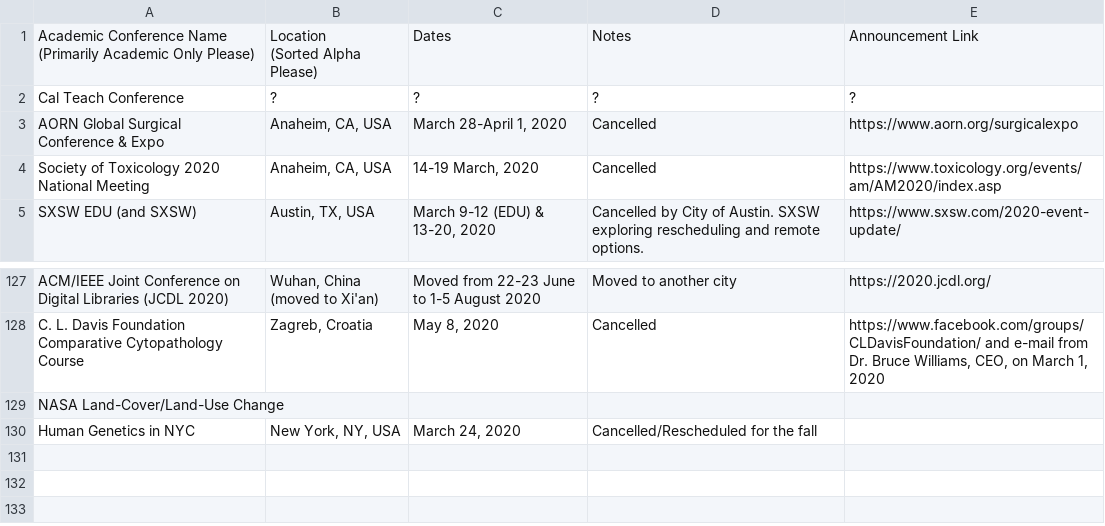
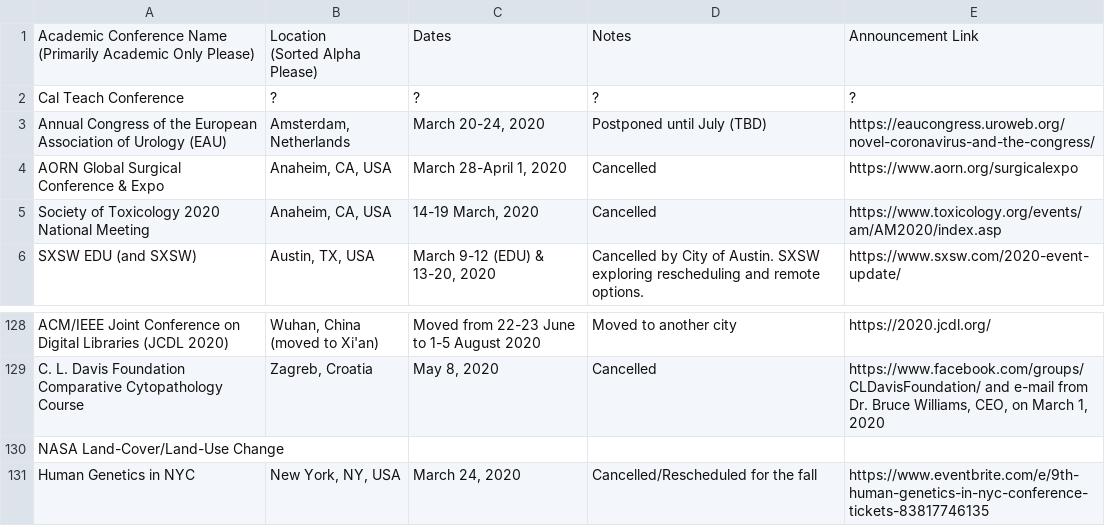
Before and after one commit to WeileiZeng/Cancelled-Academic-Conferences, a CSV file: conferences.csv, drawn as a sheet; only a part is shown, gaps mark what is left out.

```diff
--- a/conferences.csv
+++ b/conferences.csv
@@ -4,2 +4,3 @@
 Cal Teach Conference,?,?,?,?
+Annual Congress of the European Association of Urology (EAU),"Amsterdam, Netherlands","March 20-24, 2020",Postponed until July (TBD),https://eaucongress.uroweb.org/novel-coronavirus-and-the-congress/
 AORN Global Surgical Conference & Expo,"Anaheim, CA, USA","March 28-April 1, 2020",Cancelled,https://www.aorn.org/surgicalexpo
@@ -137,2 +138,2 @@ C. L. Davis Foundation Comparative Cytopathology Course ,"Zagreb, Croatia","May
 NASA Land-Cover/Land-Use Change,,,,
-Human Genetics in NYC,"New York, NY, USA ","March 24, 2020",Cancelled/Rescheduled for the fall,
+Human Genetics in NYC,"New York, NY, USA ","March 24, 2020",Cancelled/Rescheduled for the fall,https://www.eventbrite.com/e/9th-human-genetics-in-nyc-conference-tickets-83817746135
```
Also changed, not shown: 2 other files.
